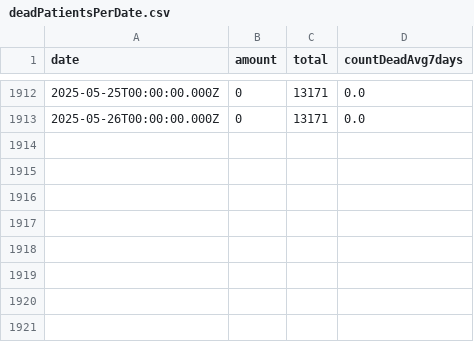
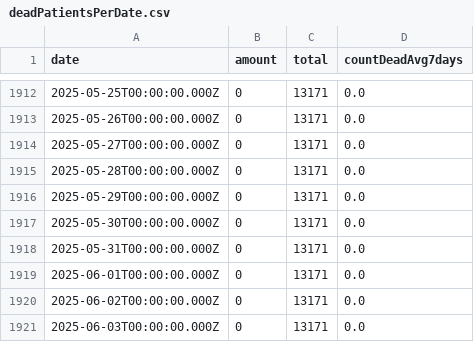
Before and after one commit to yuval-harpaz/covid-19-israel-matlab, a CSV file: data/Israel/deadPatientsPerDate.csv, drawn as a sheet; only a part is shown, gaps mark what is left out.

```diff
--- a/data/Israel/deadPatientsPerDate.csv
+++ b/data/Israel/deadPatientsPerDate.csv
@@ -1913 +1913,9 @@ date,amount,total,countDeadAvg7days
 2025-05-26T00:00:00.000Z,0,13171,0.0
+2025-05-27T00:00:00.000Z,0,13171,0.0
+2025-05-28T00:00:00.000Z,0,13171,0.0
+2025-05-29T00:00:00.000Z,0,13171,0.0
+2025-05-30T00:00:00.000Z,0,13171,0.0
+2025-05-31T00:00:00.000Z,0,13171,0.0
+2025-06-01T00:00:00.000Z,0,13171,0.0
+2025-06-02T00:00:00.000Z,0,13171,0.0
+2025-06-03T00:00:00.000Z,0,13171,0.0
```
Also changed, not shown: data/Israel/SeriousVaccinationStatusDaily.csv, data/Israel/infectedPerDate.csv, 2 other files.
